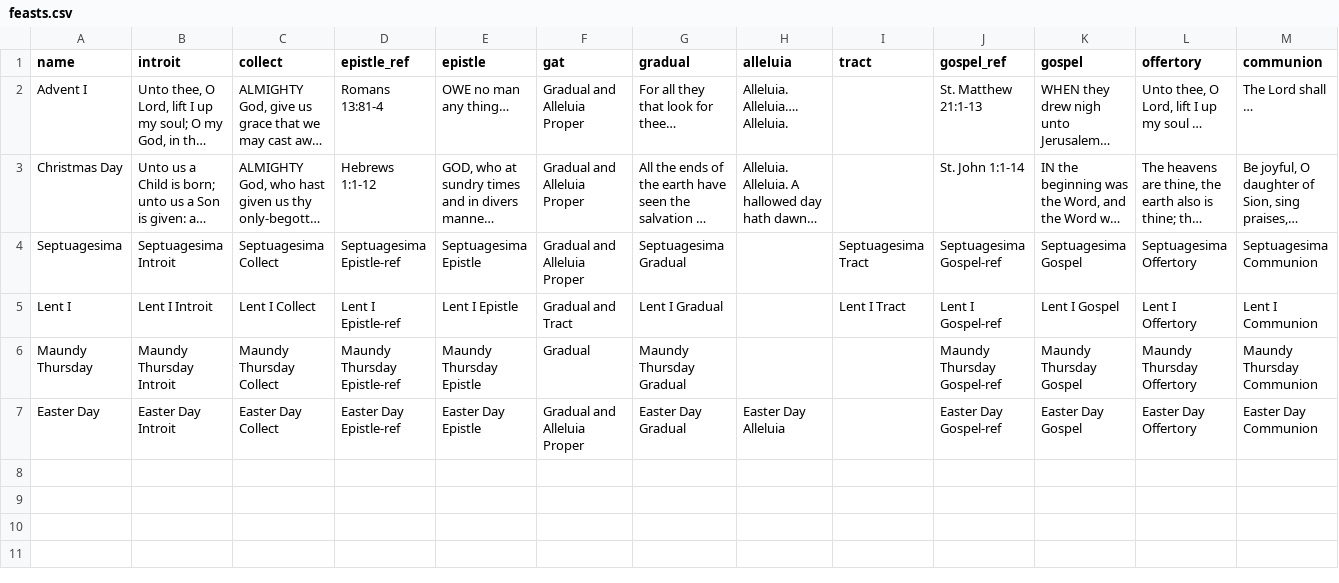
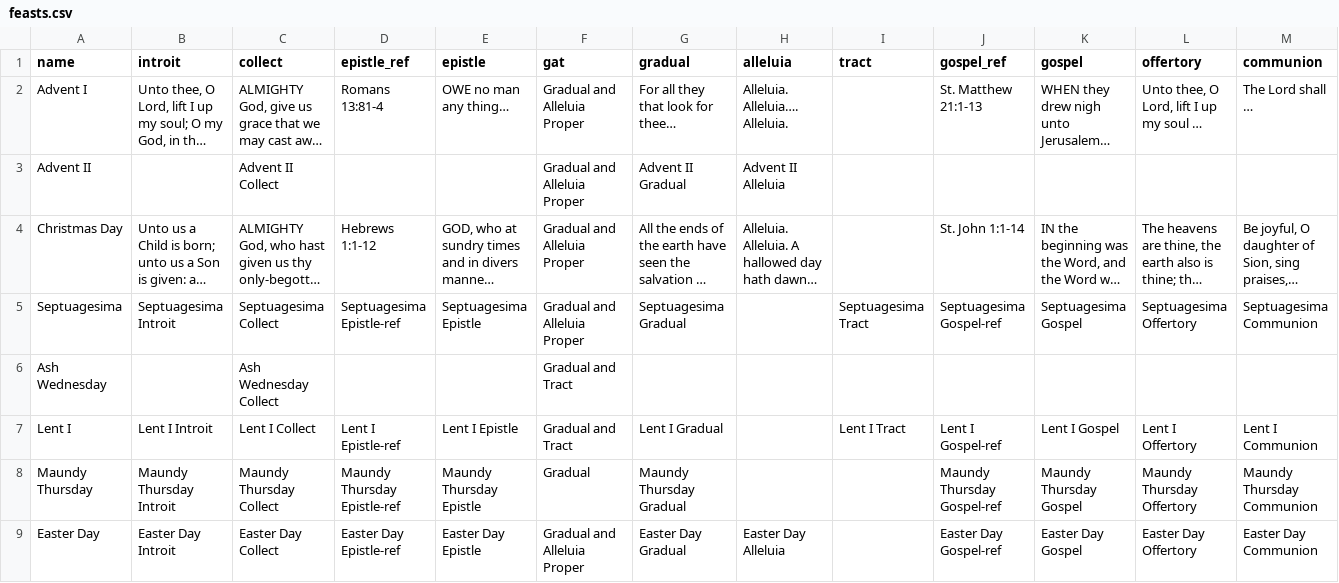
Before and after one commit to jftsang/pypew, a CSV file: data/feasts.csv, drawn as a sheet; long unchanged cells end in …; the diff names each change by its address in the sheet, - before the commit and + after, or states it on an @@ line.

Commit message:
Fix collects during Advent and Lent
The collects for Advent I and Ash Wednesday should be repeated
throughout Advent and Lent respectively, excluding Palm Sunday, Maundy
Thursday and Good Friday.

The tests have been adjusted accordingly and the CSV of test data now
includes dummy values for Advent II and Ash Wednesday.

```diff
--- a/data/feasts.csv
+++ b/data/feasts.csv
+row 3: Advent II |  | Advent II Collect |  |  | Gradual and Alleluia Proper | Advent II Gradual | Advent II Alleluia
+row 6: Ash Wednesday |  | Ash Wednesday Collect |  |  | Gradual and Tract
```
Also changed, not shown: 2 other files.
